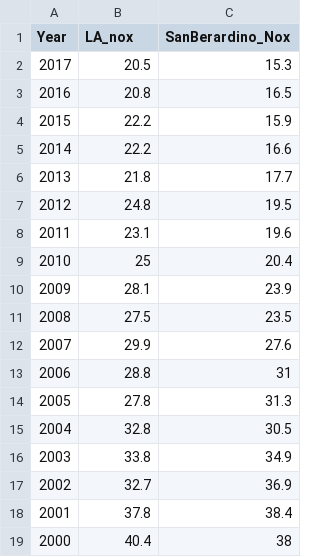
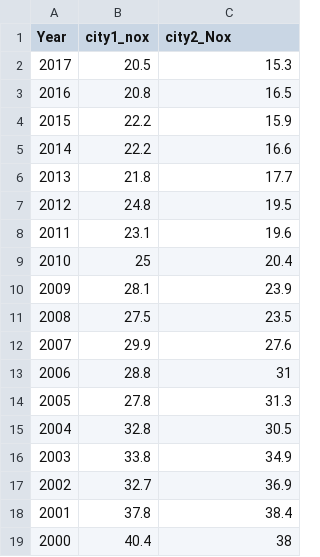
Before and after one commit to msleckman/esm232-project, a CSV file: SCAQMD data raw SBer.csv, drawn as a sheet.

Commit message:
updated column headers

```diff
--- a/SCAQMD data raw SBer.csv
+++ b/SCAQMD data raw SBer.csv
@@ -1,2 +1,2 @@
-Year,LA_nox,SanBerardino_Nox
+Year,city1_nox,city2_Nox
 2017,20.5,15.3
```
